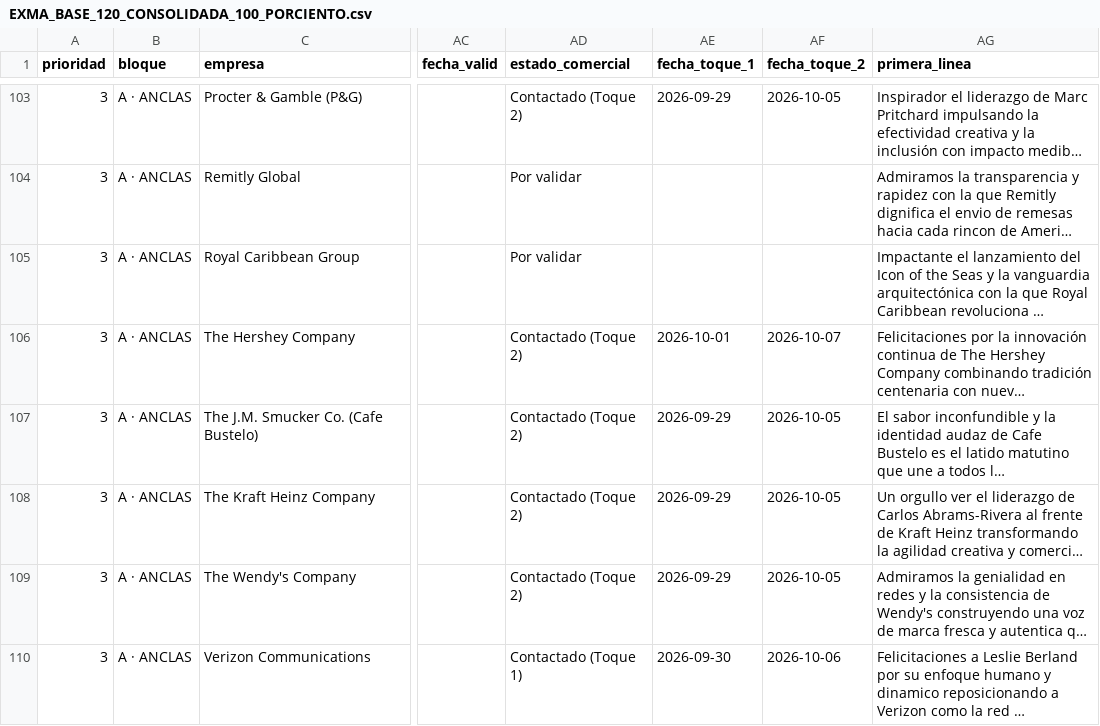
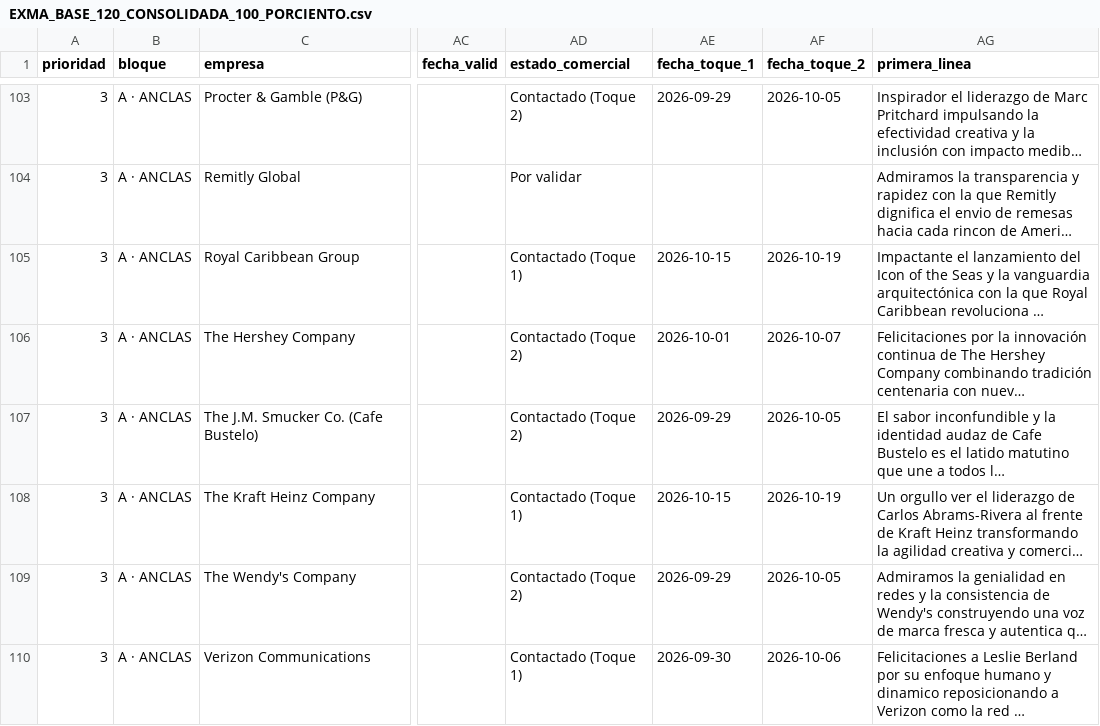
Before and after one commit to ejimenezsys/Agencia, a CSV file: EXMA_BASE_120_CONSOLIDADA_100_PORCIENTO.csv, drawn as a sheet; only a part is shown, gaps mark what is left out; long unchanged cells end in …; the diff covers the shown part only; the diff names each change by its address in the sheet, - before the commit and + after, or states it on an @@ line.

```diff
--- a/EXMA_BASE_120_CONSOLIDADA_100_PORCIENTO.csv
+++ b/EXMA_BASE_120_CONSOLIDADA_100_PORCIENTO.csv
-AD105 (estado_comercial): Por validar
+AD105 (estado_comercial): Contactado (Toque 1)
-AE105 (fecha_toque_1): (empty)
+AE105 (fecha_toque_1): 2026-10-15
-AF105 (fecha_toque_2): (empty)
+AF105 (fecha_toque_2): 2026-10-19
-AD108 (estado_comercial): Contactado (Toque 2)
+AD108 (estado_comercial): Contactado (Toque 1)
-AE108 (fecha_toque_1): 2026-09-29
+AE108 (fecha_toque_1): 2026-10-15
-AF108 (fecha_toque_2): 2026-10-05
+AF108 (fecha_toque_2): 2026-10-19
```
Also changed, not shown: 48 edited cells elsewhere in this file, BASE_CONCENTRADA_EXMA_MIAMI_2026_MULTI_CONTACTO.csv, 11 other files.
